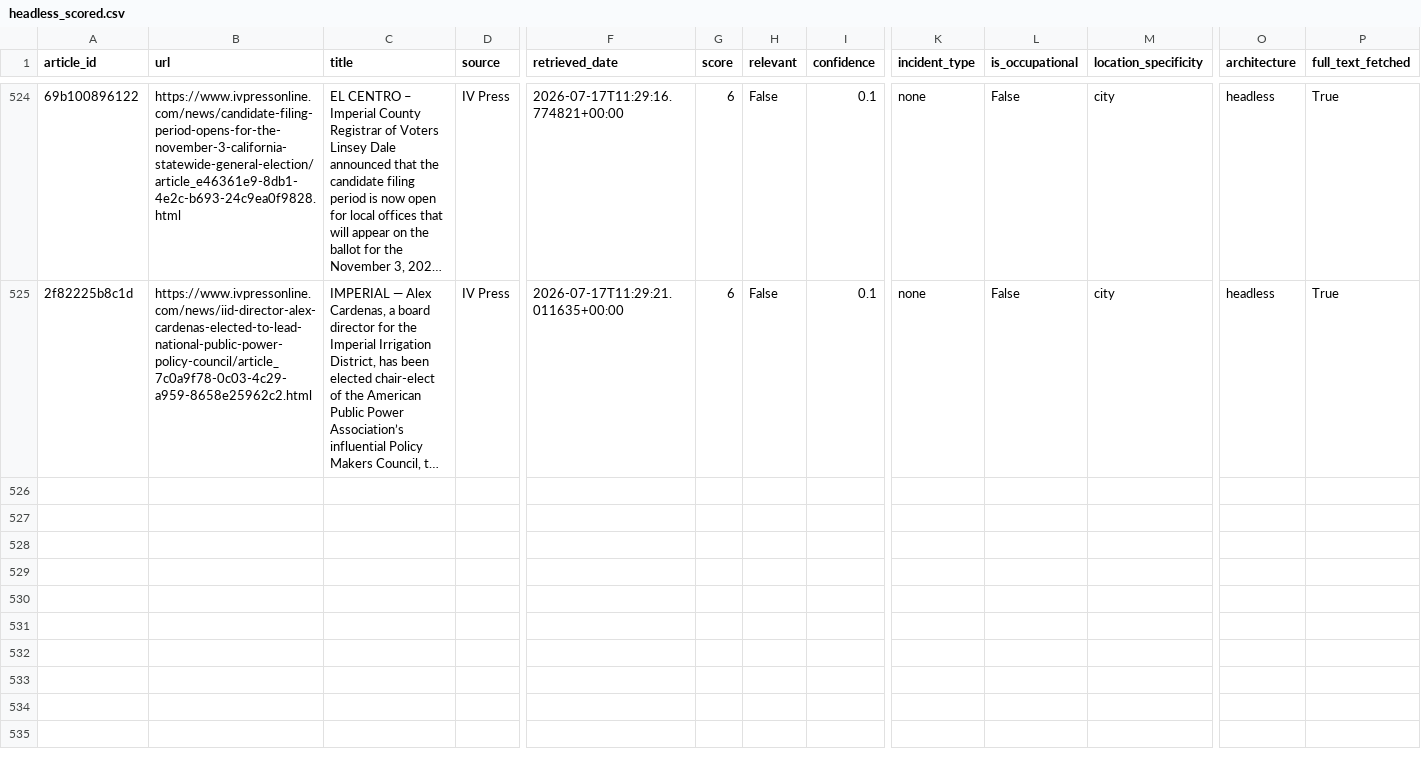
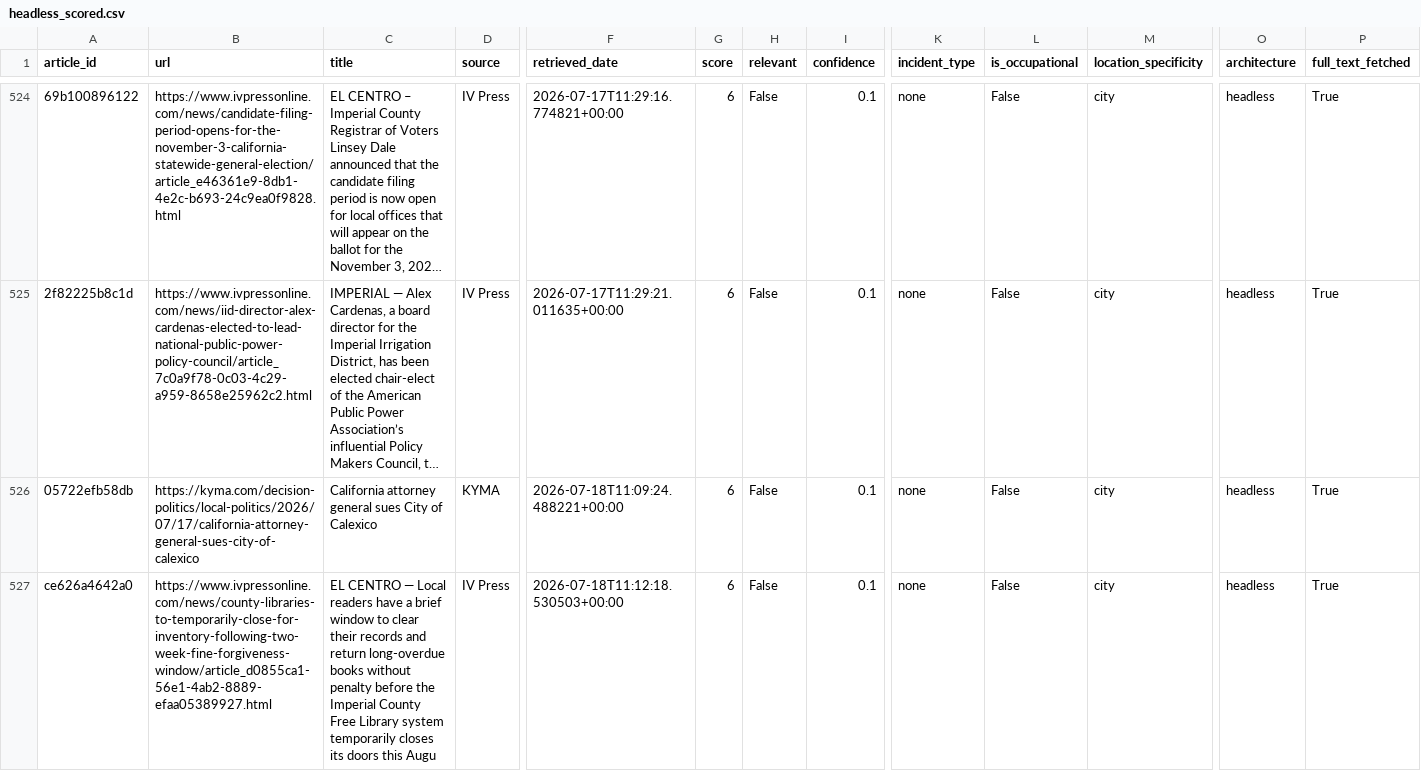
Before and after one commit to theaenache/4branch-iv-heatwatch, a CSV file: data/headless_scored.csv, drawn as a sheet; only a part is shown, gaps mark what is left out; long unchanged cells end in …; rows hold the shown columns only; the diff covers the shown part only; the diff names each change by its address in the sheet, - before the commit and + after, or states it on an @@ line.

```diff
--- a/data/headless_scored.csv
+++ b/data/headless_scored.csv
+row 526: 05722efb58db | https://kyma.com/decision-politics/local-politics/2026/07/17/california-attorney-general-sues-city-of-calexico | California attorney general sues City of Calexico | KYMA | 2026-07-18T11:09:24.488221+00:00 | 6 | False | 0.1 | none | False | city | headless | True
+row 527: ce626a4642a0 | https://www.ivpressonline.com/news/county-libraries-to-temporarily-close-for-inventory-following-two-week-fine-forgiveness-window/article_d0855ca1-56e1-4ab2-8889-efaa05389927.html | EL CENTRO — Local readers have a brief window to clear their records and return long-overdue books without penalty before the Imperial County Free Library system temporarily closes its doors this Augu | IV Press | 2026-07-18T11:12:18.530503+00:00 | 6 | False | 0.1 | none | False | city | headless | True
```
Also changed, not shown: 5 added rows elsewhere in this file, data/master_comparison.csv, data/rss_scored.csv.
